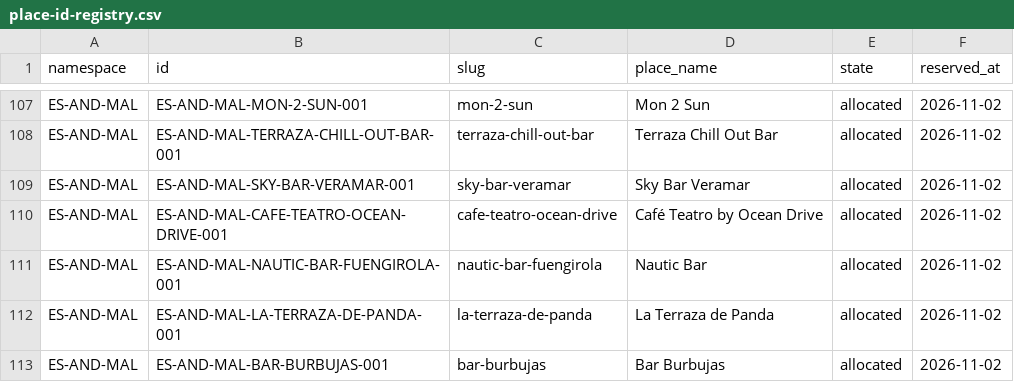
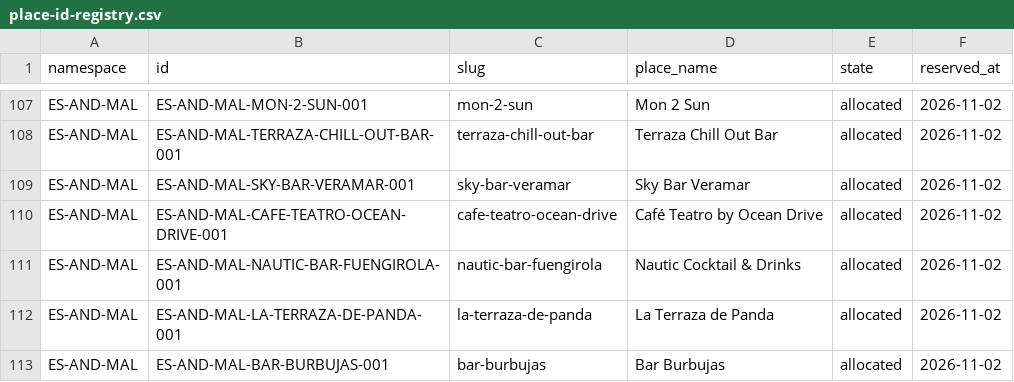
Before and after one commit to thomasericolesen/callemilano, a CSV file: data/place-id-registry.csv, drawn as a sheet; only a part is shown, gaps mark what is left out.

```diff
--- a/data/place-id-registry.csv
+++ b/data/place-id-registry.csv
@@ -110,3 +110,3 @@ ES-AND-MAL,ES-AND-MAL-SKY-BAR-VERAMAR-001,sky-bar-veramar,Sky Bar Veramar,alloca
 ES-AND-MAL,ES-AND-MAL-CAFE-TEATRO-OCEAN-DRIVE-001,cafe-teatro-ocean-drive,Café Teatro by Ocean Drive,allocated,2026-11-02
-ES-AND-MAL,ES-AND-MAL-NAUTIC-BAR-FUENGIROLA-001,nautic-bar-fuengirola,Nautic Bar,allocated,2026-11-02
+ES-AND-MAL,ES-AND-MAL-NAUTIC-BAR-FUENGIROLA-001,nautic-bar-fuengirola,Nautic Cocktail & Drinks,allocated,2026-11-02
 ES-AND-MAL,ES-AND-MAL-LA-TERRAZA-DE-PANDA-001,la-terraza-de-panda,La Terraza de Panda,allocated,2026-11-02
```
Also changed, not shown: data/place-catalog.csv, 7 other files.
